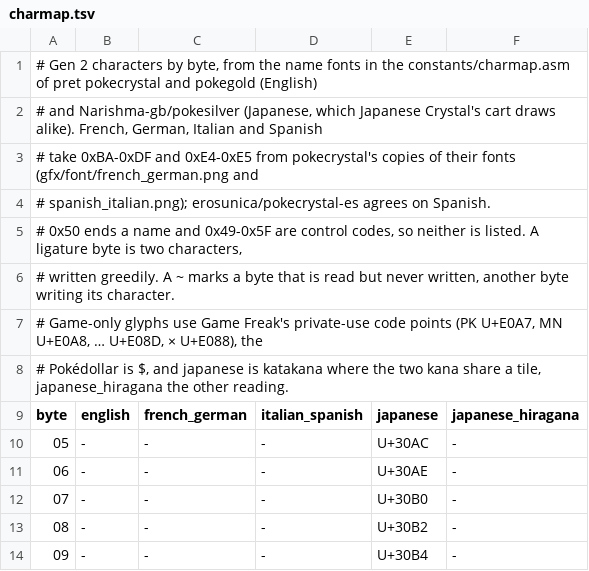
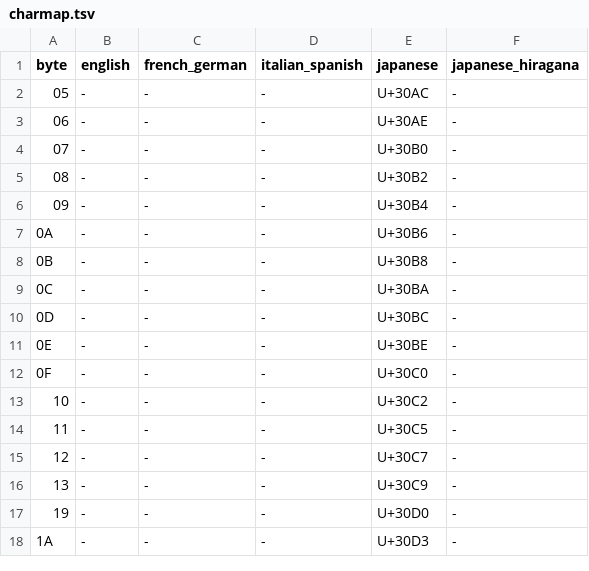
Before and after one commit to Chase-san/libspec, a TSV file: data/gbc/charmap.tsv, drawn as a sheet; only a part is shown; the shorter side is filled out with more unchanged rows.

Commit message:
update data tables

```diff
--- a/data/gbc/charmap.tsv
+++ b/data/gbc/charmap.tsv
@@ -1,9 +1 @@
-# Gen 2 characters by byte, from the name fonts in the constants/charmap.asm of pret pokecrystal and pokegold (English)
-# and Narishma-gb/pokesilver (Japanese, which Japanese Crystal's cart draws alike). French, German, Italian and Spanish
-# take 0xBA-0xDF and 0xE4-0xE5 from pokecrystal's copies of their fonts (gfx/font/french_german.png and
-# spanish_italian.png); erosunica/pokecrystal-es agrees on Spanish.
-# 0x50 ends a name and 0x49-0x5F are control codes, so neither is listed. A ligature byte is two characters,
-# written greedily. A ~ marks a byte that is read but never written, another byte writing its character.
-# Game-only glyphs use Game Freak's private-use code points (PK U+E0A7, MN U+E0A8, … U+E08D, × U+E088), the
-# Pokédollar is $, and japanese is katakana where the two kana share a tile, japanese_hiragana the other reading.
 byte	english	french_german	italian_spanish	japanese	japanese_hiragana
```
Also changed, not shown: data/form_names.tsv, data/gb/charmap.tsv, 36 other files.
